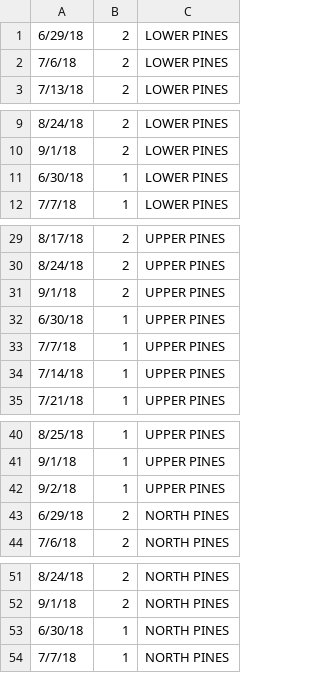
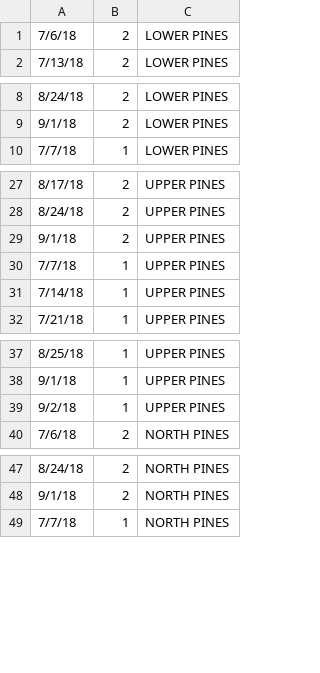
Before and after one commit to christinang89/reserve-america-scraper, a CSV file: trips.csv, drawn as a sheet; only a part is shown, gaps mark what is left out; the diff covers the shown part only; the diff names each change by its address in the sheet, - before the commit and + after, or states it on an @@ line.

Commit message:
updated trips  Please enter the commit message for your changes. Lines starting

```diff
--- a/trips.csv
+++ b/trips.csv
-row 1: 6/29/18 | 2 | LOWER PINES
-row 11: 6/30/18 | 1 | LOWER PINES
-row 32: 6/30/18 | 1 | UPPER PINES
-row 43: 6/29/18 | 2 | NORTH PINES
-row 53: 6/30/18 | 1 | NORTH PINES
```
Also changed, not shown: 6 removed rows elsewhere in this file.
